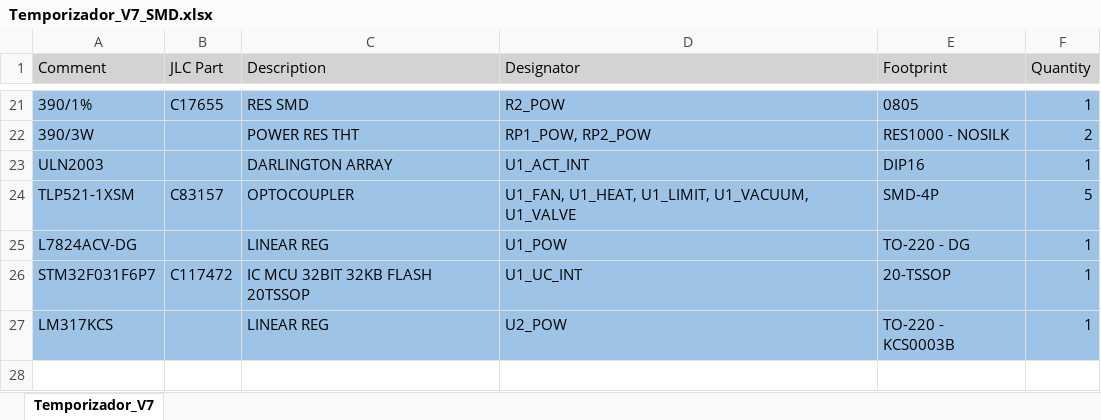
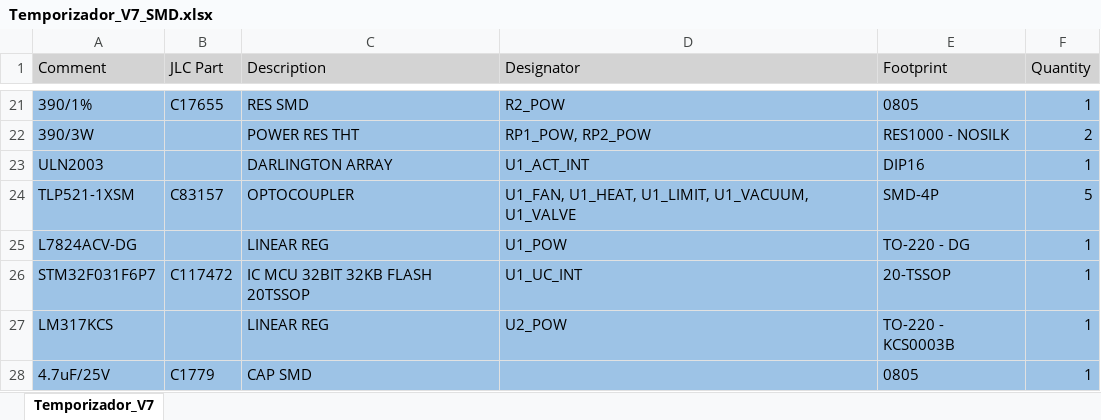
Before and after one commit to mregueira/TemporizadorAC, an Excel workbook: DOC/Temporizador_V7_SMD.xlsx, sheet Temporizador_V7, drawn as a sheet; only a part is shown, gaps mark what is left out; values as stored, in another font and other column widths than the file's, no borders; the diff names each change by its address in the sheet, - before the commit and + after, or states it on an @@ line.

```diff
--- a/DOC/Temporizador_V7_SMD.xlsx (sheet Temporizador_V7)
+++ b/DOC/Temporizador_V7_SMD.xlsx (sheet Temporizador_V7)
+row 28: 4.7uF/25V | C1779 | CAP SMD |  | 0805 | 1
```
Also changed, not shown: 3 other files.
